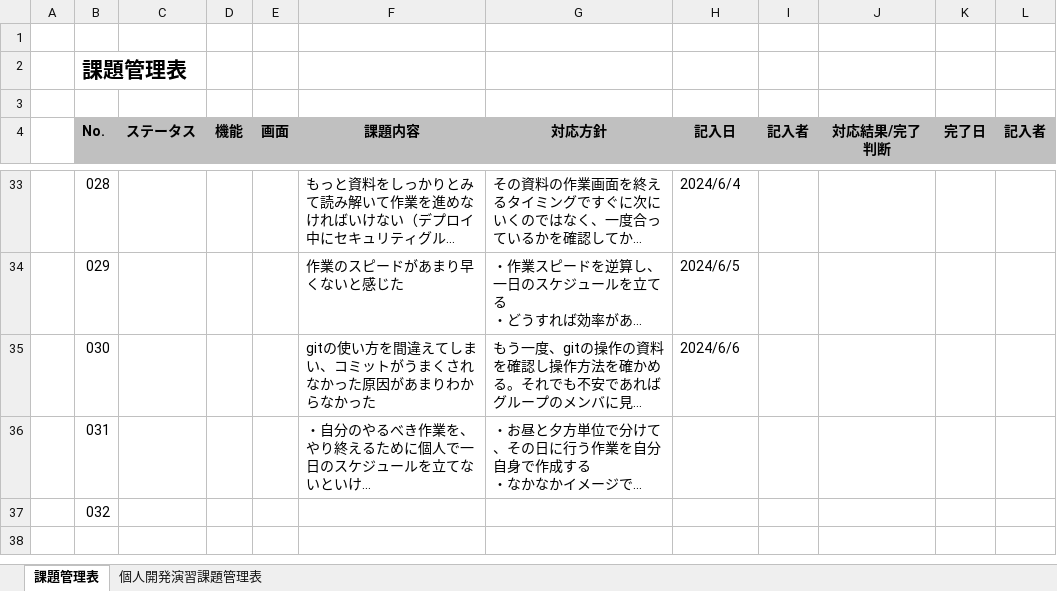
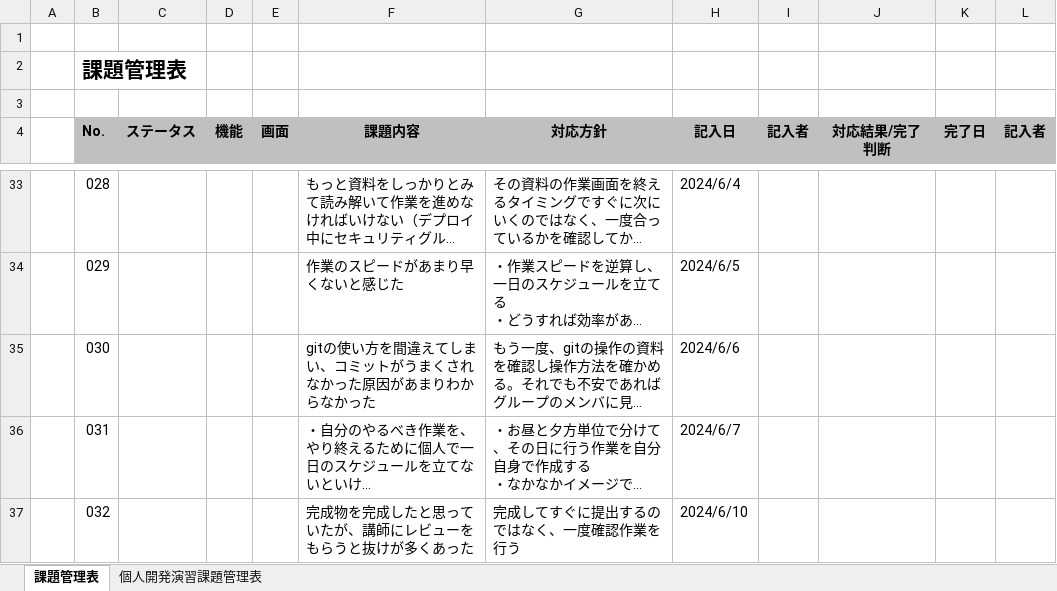
Before and after one commit to otareon/-documents, an Excel workbook: 07 ootareon 課題管理表.xlsx, sheet 課題管理表, drawn as a sheet; only a part is shown, gaps mark what is left out; long unchanged cells end in …; values as stored, in another font and other column widths than the file's, no borders; the diff names each change by its address in the sheet, - before the commit and + after, or states it on an @@ line.

```diff
--- a/07 ootareon 課題管理表.xlsx (sheet 課題管理表)
+++ b/07 ootareon 課題管理表.xlsx (sheet 課題管理表)
-H36 (記入日): (empty)
+H36 (記入日): 2024/6/7
-F37 (課題内容): (empty)
+F37 (課題内容): 完成物を完成したと思っていたが、講師にレビューをもらうと抜けが多くあった
-G37 (対応方針): (empty)
+G37 (対応方針): 完成してすぐに提出するのではなく、一度確認作業を行う
-H37 (記入日): (empty)
+H37 (記入日): 2024/6/10
```
Also changed, not shown: 07 ootareon 目標管理シート.xlsx.
